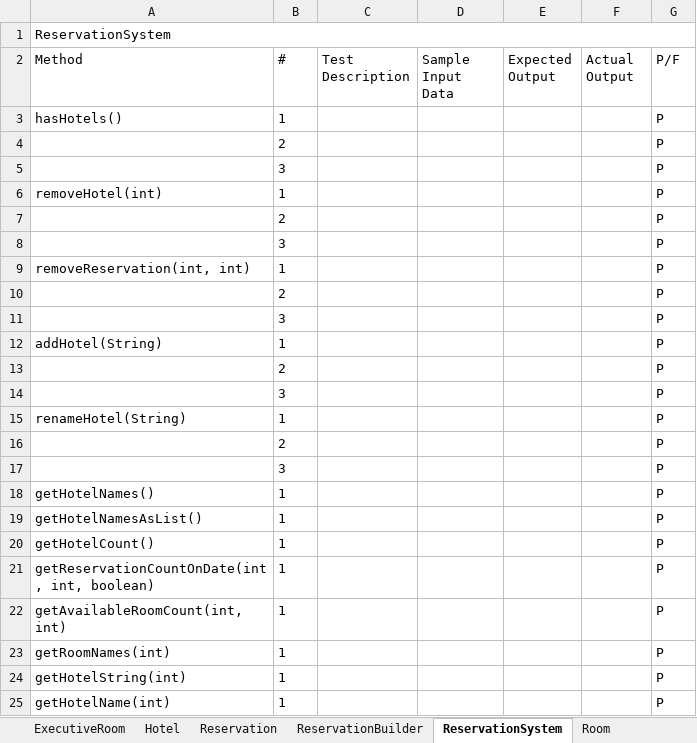
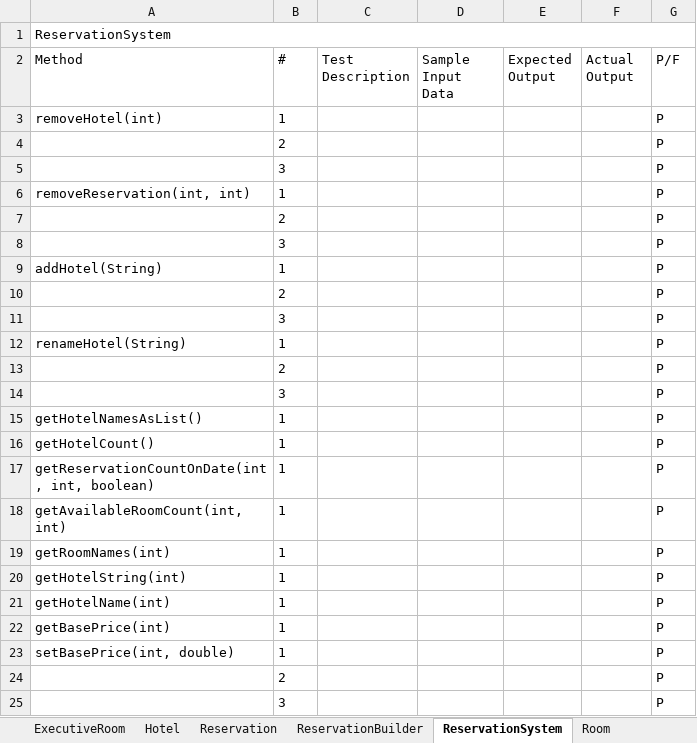
Before and after one commit to jrgo7/ccprog3-mco, an Excel workbook: Test Script Template.xlsx, sheet ReservationSystem, drawn as a sheet; only a part is shown; the shorter side is filled out with more unchanged rows; values as stored, in another font and other column widths than the file's, no borders; the diff names each change by its address in the sheet, - before the commit and + after, or states it on an @@ line.

```diff
--- a/Test Script Template.xlsx (sheet ReservationSystem)
+++ b/Test Script Template.xlsx (sheet ReservationSystem)
-row 3: hasHotels() | 1 |  |  |  |  | P
-row 4:  | 2 |  |  |  |  | P
-row 5:  | 3 |  |  |  |  | P
-row 18: getHotelNames() | 1 |  |  |  |  | P
```
Also changed, not shown: sheet CalendarListener, sheet ListAddListener, sheet Reservation, sheet ViewHotelPanel, sheet TopView, sheet ViewHotelDelegate, 8 more sheets, 3 other files.
